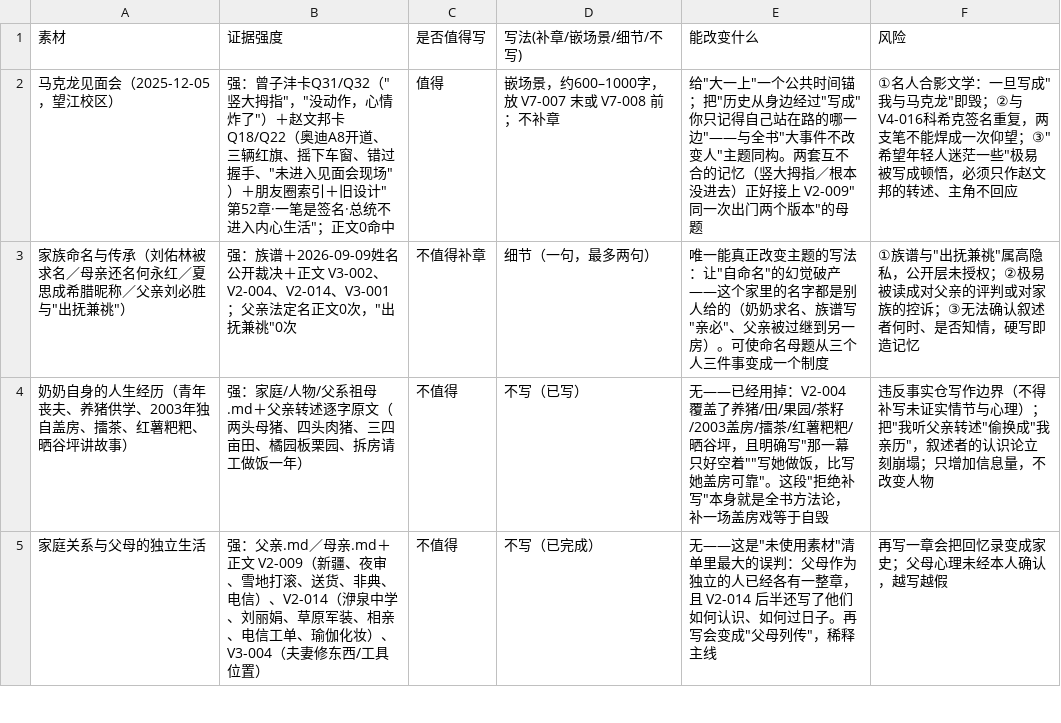
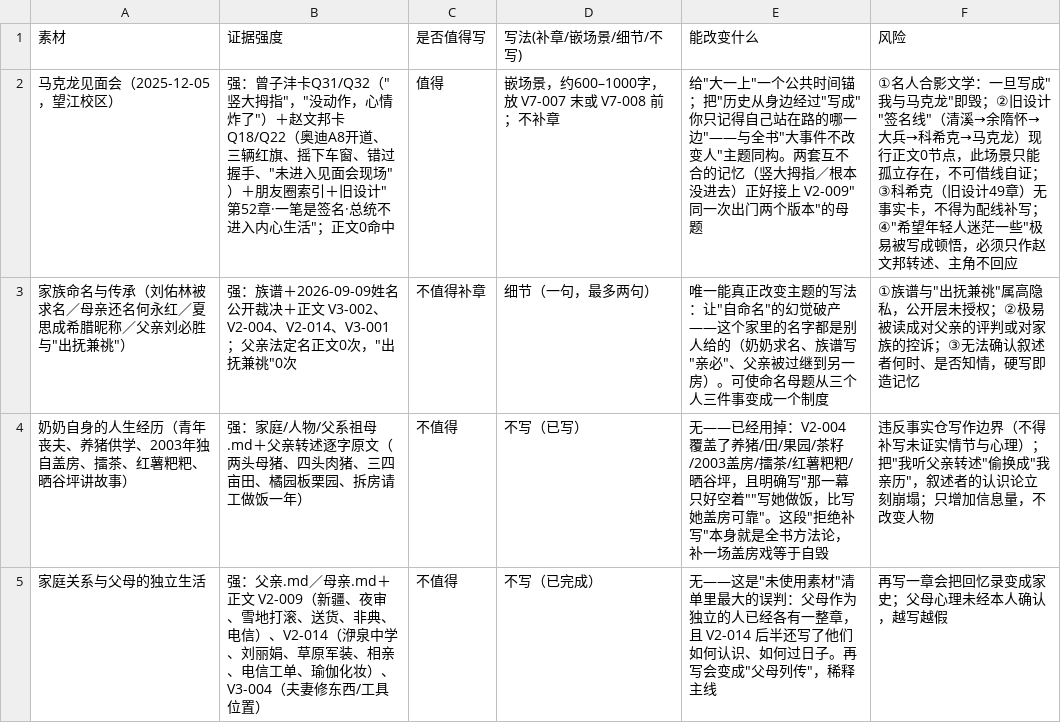
Before and after one commit to LYL-Z/the-memory-reading-notes, a TSV file: editorial/final-readiness/F10-language-motif/F10-unused-material.tsv, drawn as a sheet; only a part is shown.

Commit message:
feat: 六份最终交付物齐备（R6 FINAL READINESS GATE）
一、FINAL-CORPUS-STATUS.md
   ①799/1680（A 仓 654/781=83.7%，B 正文 115/115=100%，B 历史资料 30/484=6.2%）
   833 条→809 唯一；02A 事件表 823/02B 状态表 1701（809 RECORDED＋892 CORPUS_ONLY）
   旧 02_full-reading-ledger 作废声明与三条作废理由
   六分类判据 + 反例测试 12/12 + 影子树处置 + 第七部版本基准问题

二、FINAL-LITERARY-CANON.md（十章）
   作者原话四级（L0 仅 4 句）／三重时间／不可靠叙述／文体与顶针双指标／事实边界
   人物三测试／情感线正确形状／历史方案效力表 12 项／体量纪律／文件状态过期清单

三、FINAL-MATERIAL-UTILIZATION.md
   八项素材逐项裁决：**只有两项该动，只有一项该补章（6/8）**
   马克龙判「嵌场景 600-1000 字不补章」；奶奶/父母/强基五项/数模/大一间隙均判不写
   被误用三清单（朱学良问卷六章通用模板、宋俊豪摘要主客颠倒、RIO 多重转述）
   真正遗漏的不是素材是人（奶奶 313/王麒皓 212/宋俊豪 191 无档案）
   结论：**这本书的素材问题不是不够用，是用的太满**

四、FINAL-REVISION-BACKLOG.tsv（217 条：P0 19/P1 68/P2 96/P3 34）
   剔除 41 条非修订项（40 过程记录 + 1 已确认）；TRIAGE 38 条逐条判类

五、SEVEN-VOLUME-MASTER-REVISION-PLAN.md（正式任务书）
   六轮流程；第一轮三个结构决定（6/8 补章、西安保留、元叙述七处立即修）
   七个跨卷接口清单；七部逐部任务；语言 26 项指标（五项须回落、五项须保留）
   起步前三件事：元叙述七处纯替换 → 6/8 方案定稿 → V4「他回答—我领悟」模板改场面
   **第四件事不要做：不要从上到下过一遍 217 条清单**

六、FINAL-READINESS-VERDICT.md
   CORPUS PARTIAL ／ MAPPING PASS ／ FACTUAL PARTIAL
   STRUCTURAL PASS ／ LITERARY_REVISION YES ／ PUBLICATION NO
   一句话：**骨架能盖房子了，但同意书还没签完**

裁决一处代理冲突：F09 主张 6/8 补章、F10 主张嵌场景 → 采 F09（理由不是材料多而是形式需要：
链条是全书基本语法，「断」必须整章才成立），同时要求 V6-018 由 6,280 压到 3,500-4,000。

```diff
--- a/editorial/final-readiness/F10-language-motif/F10-unused-material.tsv
+++ b/editorial/final-readiness/F10-language-motif/F10-unused-material.tsv
@@ -1,3 +1,3 @@
 素材	证据强度	是否值得写	写法(补章/嵌场景/细节/不写)	能改变什么	风险
-马克龙见面会（2025-12-05，望江校区）	强：曾子沣卡Q31/Q32（"竖大拇指"，"没动作，心情炸了"）＋赵文邦卡Q18/Q22（奥迪A8开道、三辆红旗、摇下车窗、错过握手、"未进入见面会现场"）＋朋友圈索引＋旧设计"第52章·一笔是签名·总统不进入内心生活"；正文0命中	值得	嵌场景，约600–1000字，放 V7-007 末或 V7-008 前；不补章	给"大一上"一个公共时间锚；把"历史从身边经过"写成"你只记得自己站在路的哪一边"——与全书"大事件不改变人"主题同构。两套互不合的记忆（竖大拇指／根本没进去）正好接上 V2-009"同一次出门两个版本"的母题	①名人合影文学：一旦写成"我与马克龙"即毁；②与V4-016科希克签名重复，两支笔不能焊成一次仰望；③"希望年轻人迷茫一些"极易被写成顿悟，必须只作赵文邦的转述、主角不回应
+马克龙见面会（2025-12-05，望江校区）	强：曾子沣卡Q31/Q32（"竖大拇指"，"没动作，心情炸了"）＋赵文邦卡Q18/Q22（奥迪A8开道、三辆红旗、摇下车窗、错过握手、"未进入见面会现场"）＋朋友圈索引＋旧设计"第52章·一笔是签名·总统不进入内心生活"；正文0命中	值得	嵌场景，约600–1000字，放 V7-007 末或 V7-008 前；不补章	给"大一上"一个公共时间锚；把"历史从身边经过"写成"你只记得自己站在路的哪一边"——与全书"大事件不改变人"主题同构。两套互不合的记忆（竖大拇指／根本没进去）正好接上 V2-009"同一次出门两个版本"的母题	①名人合影文学：一旦写成"我与马克龙"即毁；②旧设计"签名线"（清溪→余隋怀→大兵→科希克→马克龙）现行正文0节点，此场景只能孤立存在，不可借线自证；③科希克（旧设计49章）无事实卡，不得为配线补写；④"希望年轻人迷茫一些"极易被写成顿悟，必须只作赵文邦转述、主角不回应
 家族命名与传承（刘佑林被求名／母亲还名何永红／夏思成希腊昵称／父亲刘必胜与"出抚兼祧"）	强：族谱＋2026-09-09姓名公开裁决＋正文 V3-002、V2-004、V2-014、V3-001；父亲法定名正文0次，"出抚兼祧"0次	不值得补章	细节（一句，最多两句）	唯一能真正改变主题的写法：让"自命名"的幻觉破产——这个家里的名字都是别人给的（奶奶求名、族谱写"亲必"、父亲被过继到另一房）。可使命名母题从三个人三件事变成一个制度	①族谱与"出抚兼祧"属高隐私，公开层未授权；②极易被读成对父亲的评判或对家族的控诉；③无法确认叙述者何时、是否知情，硬写即造记忆
```
Also changed, not shown: 10 other files.
